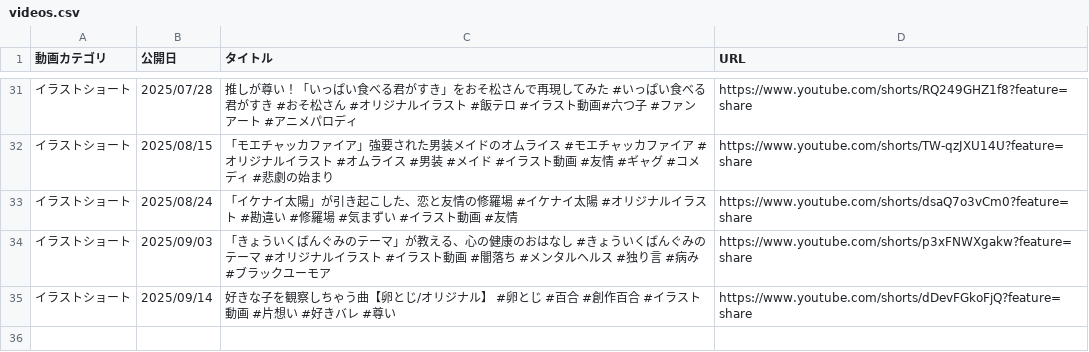
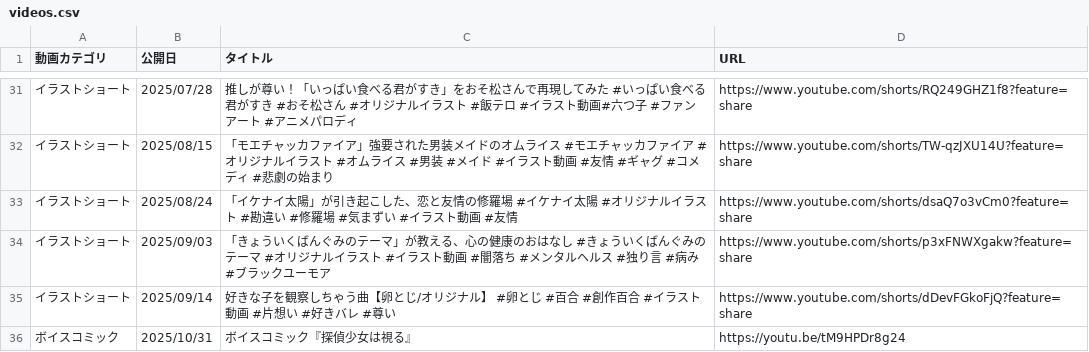
Before and after one commit to iura-sawamiya/portfolio, a CSV file: videos.csv, drawn as a sheet; only a part is shown, gaps mark what is left out.

Commit message:
ボイスコミックカテゴリー追加とボイスコミック『探偵少女は視る』を追加

```diff
--- a/videos.csv
+++ b/videos.csv
@@ -35 +35,2 @@
 イラストショート,2025/09/14,好きな子を観察しちゃう曲【卵とじ/オリジナル】 #卵とじ #百合 #創作百合 #イラスト動画 #片想い #好きバレ #尊い,https://www.youtube.com/shorts/dDevFGkoFjQ?feature=share
+ボイスコミック,2025/10/31,ボイスコミック『探偵少女は視る』,https://youtu.be/tM9HPDr8g24
```
Also changed, not shown: 1 other file.
